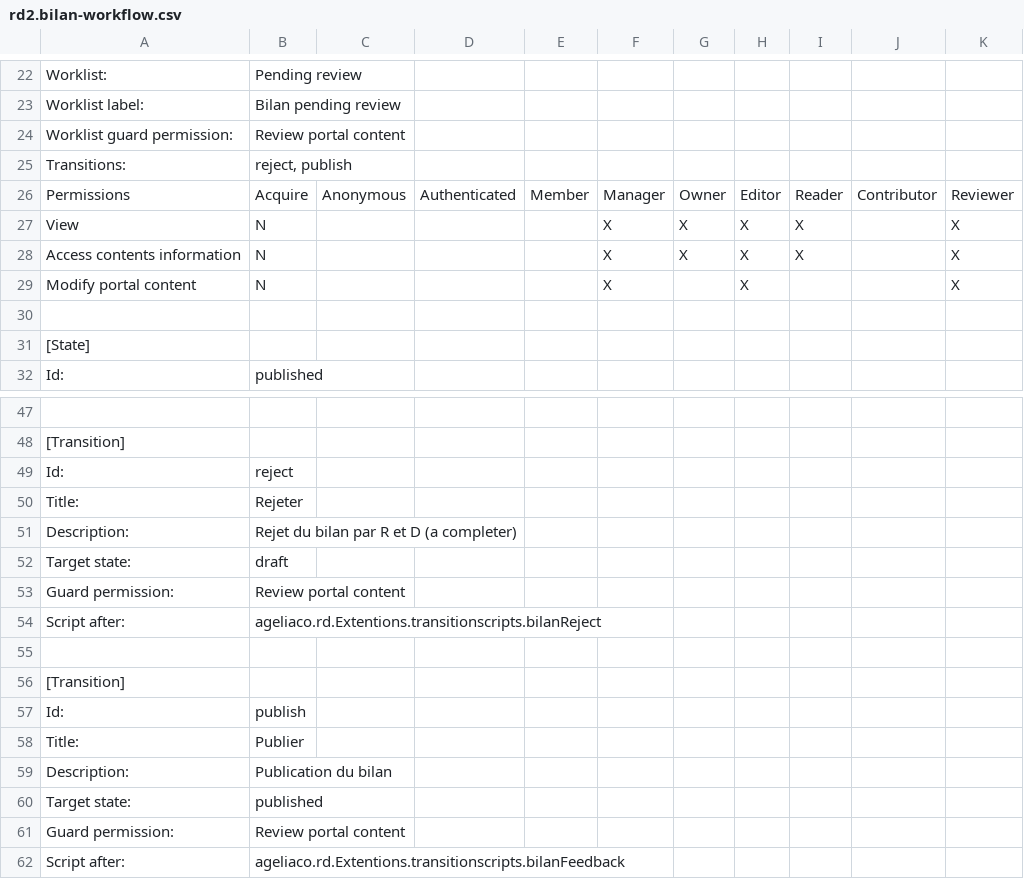
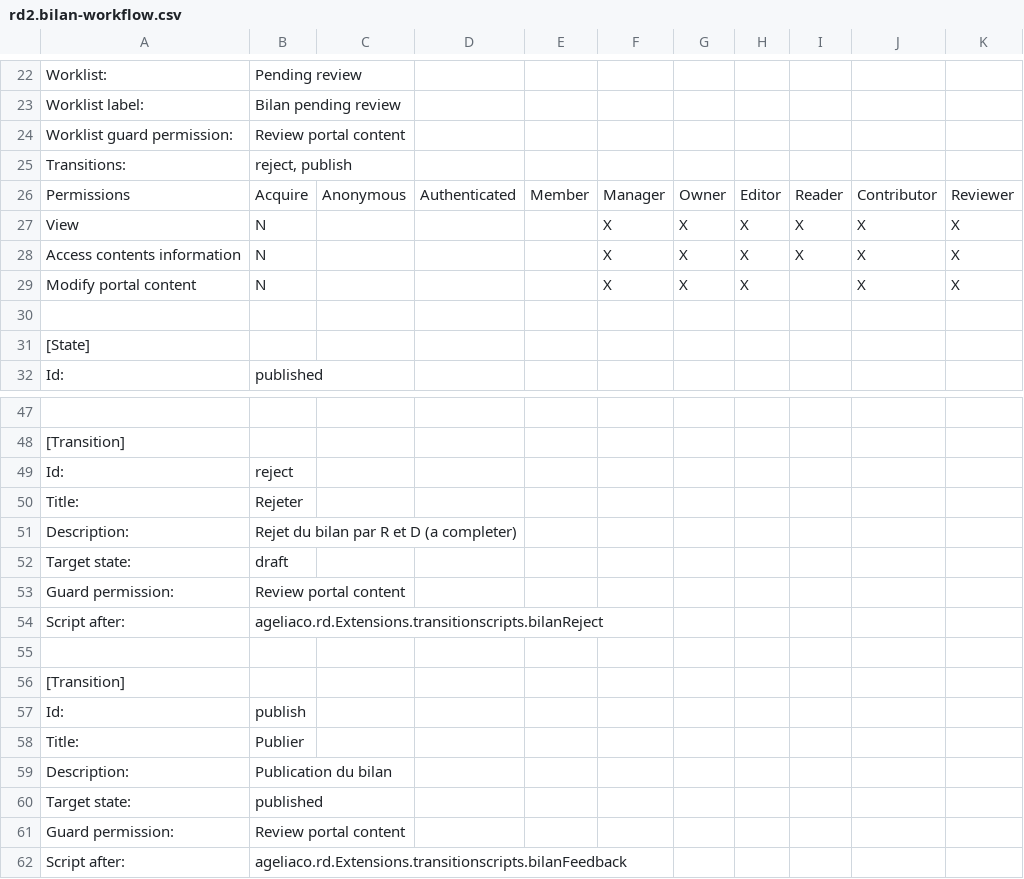
Before and after one commit to renfers/ageliaco.rd2, a CSV file: ageliaco/rd2/profiles/default/workflow_csv/rd2.bilan-workflow.csv, drawn as a sheet; only a part is shown, gaps mark what is left out.

```diff
--- a/ageliaco/rd2/profiles/default/workflow_csv/rd2.bilan-workflow.csv
+++ b/ageliaco/rd2/profiles/default/workflow_csv/rd2.bilan-workflow.csv
@@ -26,5 +26,5 @@ Transitions:,"reject, publish",,,,,,,,,
 Permissions,Acquire,Anonymous,Authenticated,Member,Manager,Owner,Editor,Reader,Contributor,Reviewer
-View,N,,,,X,X,X,X,,X
-Access contents information,N,,,,X,X,X,X,,X
-Modify portal content,N,,,,X,,X,,,X
+View,N,,,,X,X,X,X,X,X
+Access contents information,N,,,,X,X,X,X,X,X
+Modify portal content,N,,,,X,X,X,,X,X
 ,,,,,,,,,,
@@ -53,3 +53,3 @@ Target state:,draft,,,,,,,,,
 Guard permission:,Review portal content,,,,,,,,,
-Script after:,ageliaco.rd.Extentions.transitionscripts.bilanReject,,,,,,,,,
+Script after:,ageliaco.rd.Extensions.transitionscripts.bilanReject,,,,,,,,,
 ,,,,,,,,,,
@@ -61,2 +61,2 @@ Target state:,published,,,,,,,,,
 Guard permission:,Review portal content,,,,,,,,,
-Script after:,ageliaco.rd.Extentions.transitionscripts.bilanFeedback,,,,,,,,,
+Script after:,ageliaco.rd.Extensions.transitionscripts.bilanFeedback,,,,,,,,,
```
Also changed, not shown: ageliaco/rd2/profiles/default/workflow_csv/rd2.auteur-workflow.csv, ageliaco/rd2/profiles/default/workflow_csv/rd2.note-workflow.csv, 19 other files.
